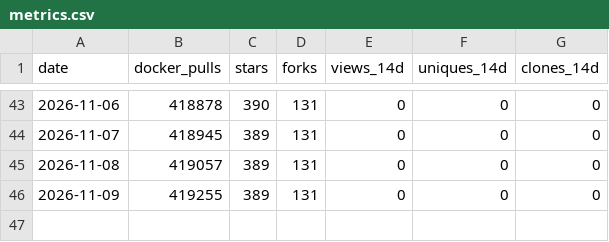
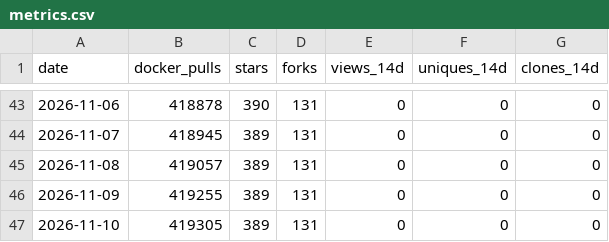
Before and after one commit to MeAkash77/EDDI-Production-Multi-Agent-AI-Orchestration-Middleware, a CSV file: data/metrics.csv, drawn as a sheet; only a part is shown, gaps mark what is left out.

```diff
--- a/data/metrics.csv
+++ b/data/metrics.csv
@@ -46 +46,2 @@ date,docker_pulls,stars,forks,views_14d,uniques_14d,clones_14d
 2026-11-09,419255,389,131,0,0,0
+2026-11-10,419305,389,131,0,0,0
```
